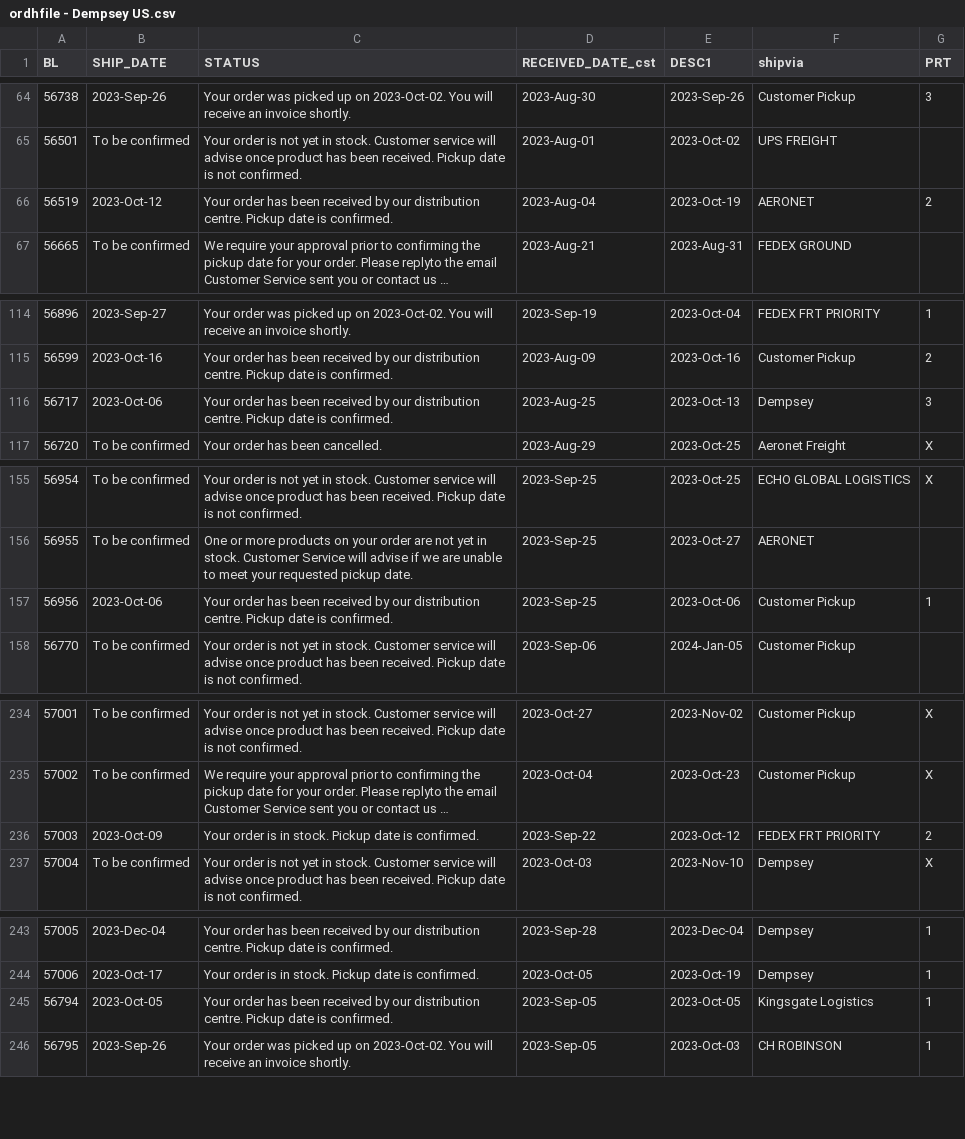
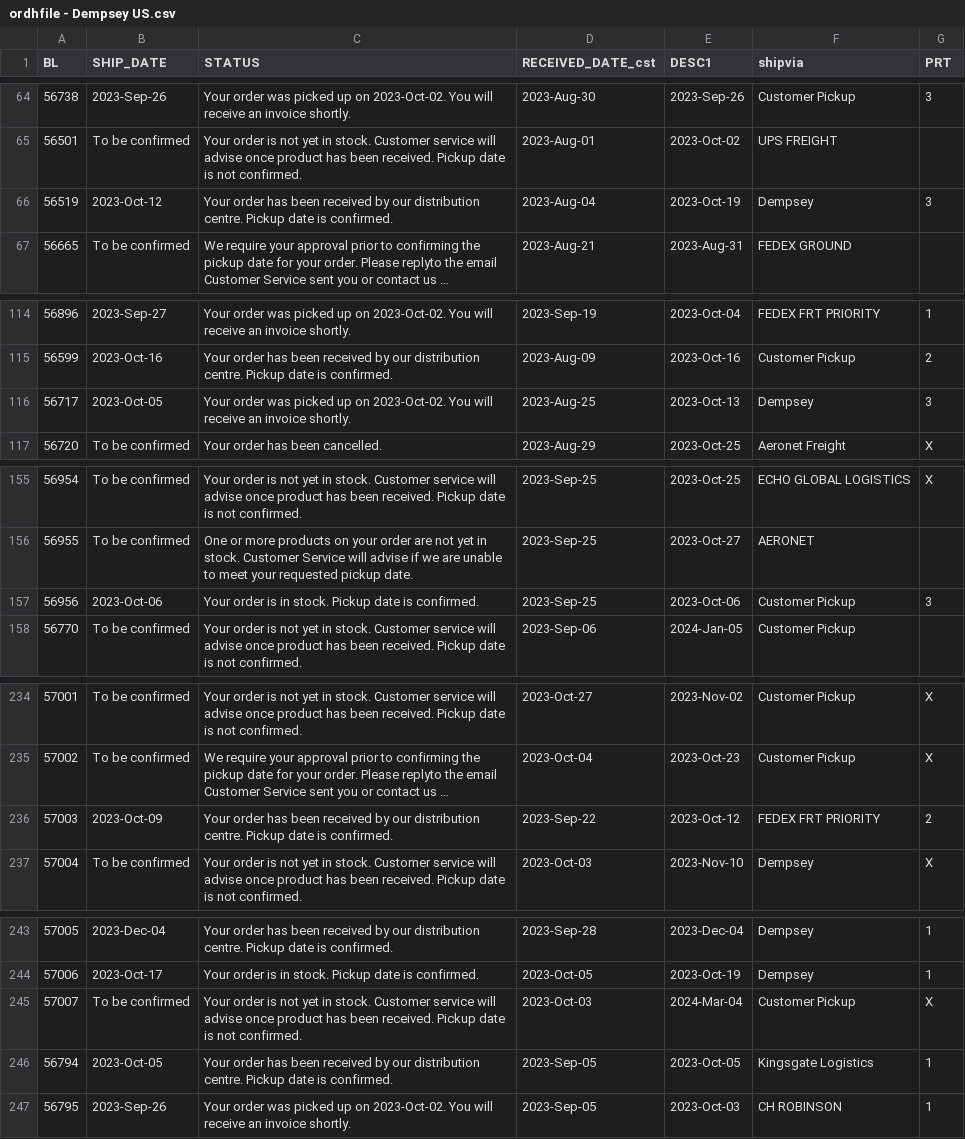
Before and after one commit to dempseysystems/dempseysystems.github.io, a CSV file: ordhfile - Dempsey US.csv, drawn as a sheet; only a part is shown, gaps mark what is left out; long unchanged cells end in …; the diff covers the shown part only; the diff names each change by its address in the sheet, - before the commit and + after, or states it on an @@ line.

```diff
--- a/ordhfile - Dempsey US.csv
+++ b/ordhfile - Dempsey US.csv
-F66 (shipvia): AERONET
+F66 (shipvia): Dempsey
-G66 (PRT): 2
+G66 (PRT): 3
-B116 (SHIP_DATE): 2023-Oct-06
+B116 (SHIP_DATE): 2023-Oct-05
-C116 (STATUS): Your order has been received by our distribution centre. Pickup date is confirmed.
+C116 (STATUS): Your order was picked up on 2023-Oct-02. You will receive an invoice shortly.
-C157 (STATUS): Your order has been received by our distribution centre. Pickup date…
+C157 (STATUS): Your order is in stock. Pickup date…
-G157 (PRT): 1
+G157 (PRT): 3
-C236 (STATUS): Your order is in stock. Pickup date…
+C236 (STATUS): Your order has been received by our distribution centre. Pickup date…
+row 245: 57007 | To be confirmed | Your order is not yet in stock. Customer service will advise once product has been received. Pickup date is not confirmed. | 2023-Oct-03 | 2024-Mar-04 | Customer Pickup | X
```
Also changed, not shown: 1 edited cell elsewhere in this file, ordhfile-french - Dempsey Canada.csv, shipments - Dempsey Canada.csv, 13 other files.
